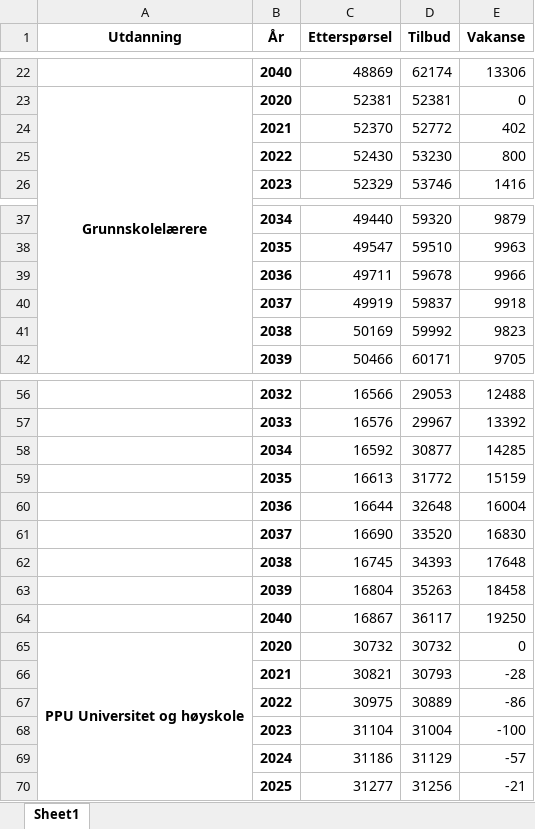
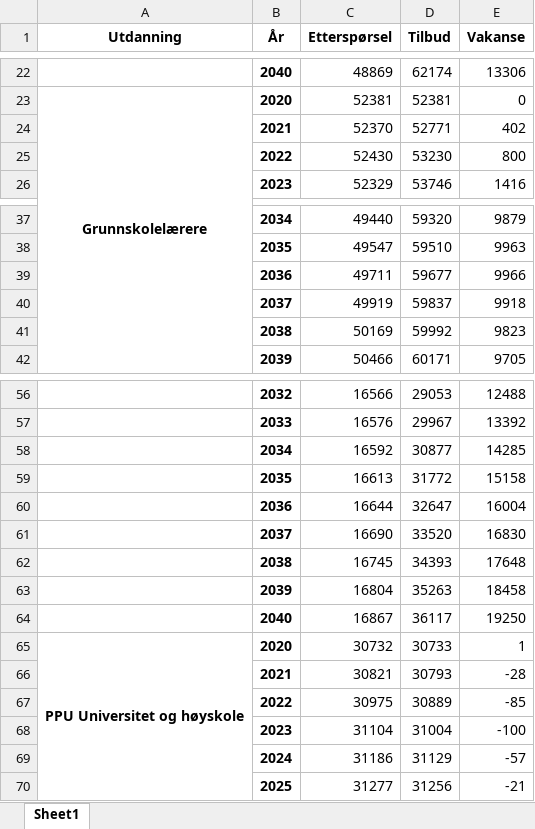
Before and after one commit to pknssb/Laerermod, an Excel workbook: resultater/Lærermod.xlsx, sheet Sheet1, drawn as a sheet; only a part is shown, gaps mark what is left out; values as stored, in another font and other column widths than the file's, no borders; the diff names each change by its address in the sheet, - before the commit and + after, or states it on an @@ line.

```diff
--- a/resultater/Lærermod.xlsx (sheet Sheet1)
+++ b/resultater/Lærermod.xlsx (sheet Sheet1)
-D24 (Tilbud): 52772
+D24 (Tilbud): 52771
-D39 (Tilbud): 59678
+D39 (Tilbud): 59677
-E59 (Vakanse): 15159
+E59 (Vakanse): 15158
-D60 (Tilbud): 32648
+D60 (Tilbud): 32647
-D65 (Tilbud): 30732
+D65 (Tilbud): 30733
-E65 (Vakanse): 0
+E65 (Vakanse): 1
-E67 (Vakanse): -86
+E67 (Vakanse): -85
```
Also changed, not shown: 5 other files.
